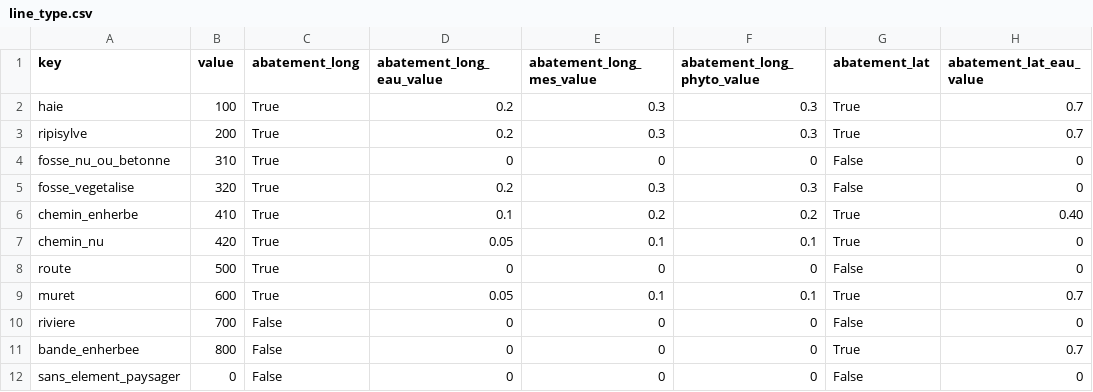
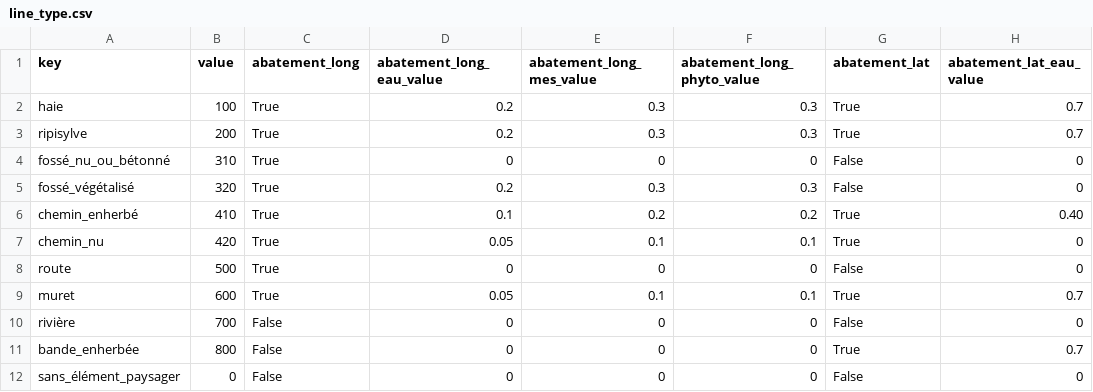
Before and after one commit to inrae/GeoMelba, a CSV file: serious_game/data/bv_beaujolais/line_type.csv, drawn as a sheet; only a part is shown; the diff names each change by its address in the sheet, - before the commit and + after, or states it on an @@ line.

```diff
--- a/serious_game/data/bv_beaujolais/line_type.csv
+++ b/serious_game/data/bv_beaujolais/line_type.csv
-A4 (key): fosse_nu_ou_betonne
+A4 (key): fossé_nu_ou_bétonné
-A5 (key): fosse_vegetalise
+A5 (key): fossé_végétalisé
-A6 (key): chemin_enherbe
+A6 (key): chemin_enherbé
-A10 (key): riviere
+A10 (key): rivière
-A11 (key): bande_enherbee
+A11 (key): bande_enherbée
-A12 (key): sans_element_paysager
+A12 (key): sans_élément_paysager
```
Also changed, not shown: serious_game/data/bv_beaujolais/land_cover.csv, serious_game/data/bv_gimond/land_cover.csv, 9 other files.
